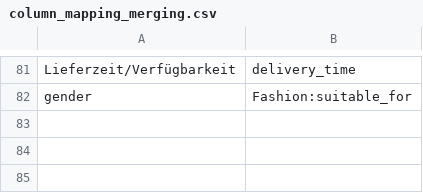
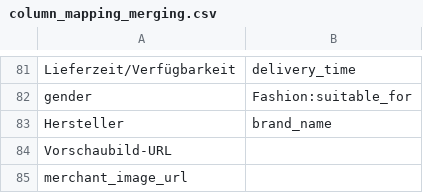
Before and after one commit to thegraphn/you_conscious, a CSV file: data_processing/utils/data_dependencies/column_mapping_merging.csv, drawn as a sheet; only a part is shown, gaps mark what is left out.

Commit message:
updating file to map adcell column names with ours

```diff
--- a/data_processing/utils/data_dependencies/column_mapping_merging.csv
+++ b/data_processing/utils/data_dependencies/column_mapping_merging.csv
@@ -82 +82,4 @@ Lieferzeit/Verfügbarkeit;delivery_time
 gender;Fashion:suitable_for
+Hersteller;brand_name
+Vorschaubild-URL
+merchant_image_url
```
